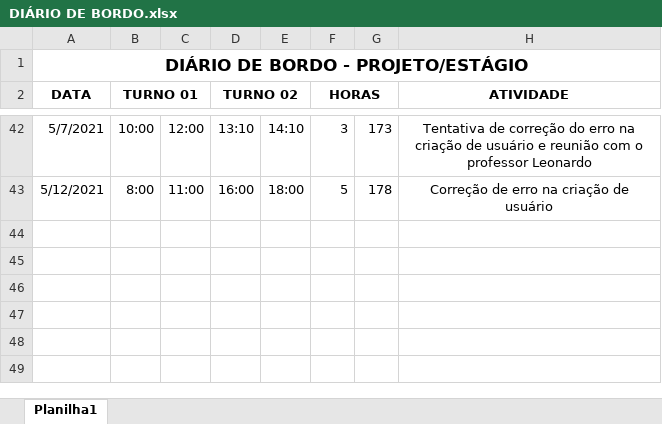
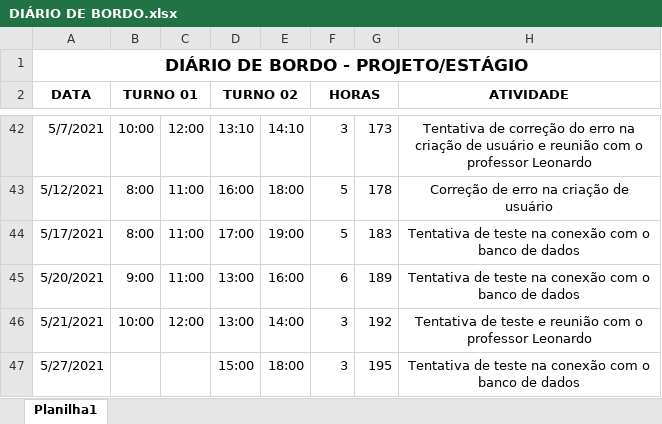
Before and after one commit to ifnmgsal-inf/quiron, an Excel workbook: Doc/DIÁRIO DE BORDO.xlsx, sheet Planilha1, drawn as a sheet; only a part is shown, gaps mark what is left out; values as stored, in another font and other column widths than the file's, no borders; the diff names each change by its address in the sheet, - before the commit and + after, or states it on an @@ line.

Commit message:
Update DIÁRIO DE BORDO.xlsx

```diff
--- a/Doc/DIÁRIO DE BORDO.xlsx (sheet Planilha1)
+++ b/Doc/DIÁRIO DE BORDO.xlsx (sheet Planilha1)
+row 44: 5/17/2021 | 8:00 | 11:00 | 17:00 | 19:00 | 5 | 183 | Tentativa de teste na conexão com o banco de dados
+row 45: 5/20/2021 | 9:00 | 11:00 | 13:00 | 16:00 | 6 | 189 | Tentativa de teste na conexão com o banco de dados
+row 46: 5/21/2021 | 10:00 | 12:00 | 13:00 | 14:00 | 3 | 192 | Tentativa de teste e reunião com o professor Leonardo
+row 47: 5/27/2021 |  |  | 15:00 | 18:00 | 3 | 195 | Tentativa de teste na conexão com o banco de dados
```
